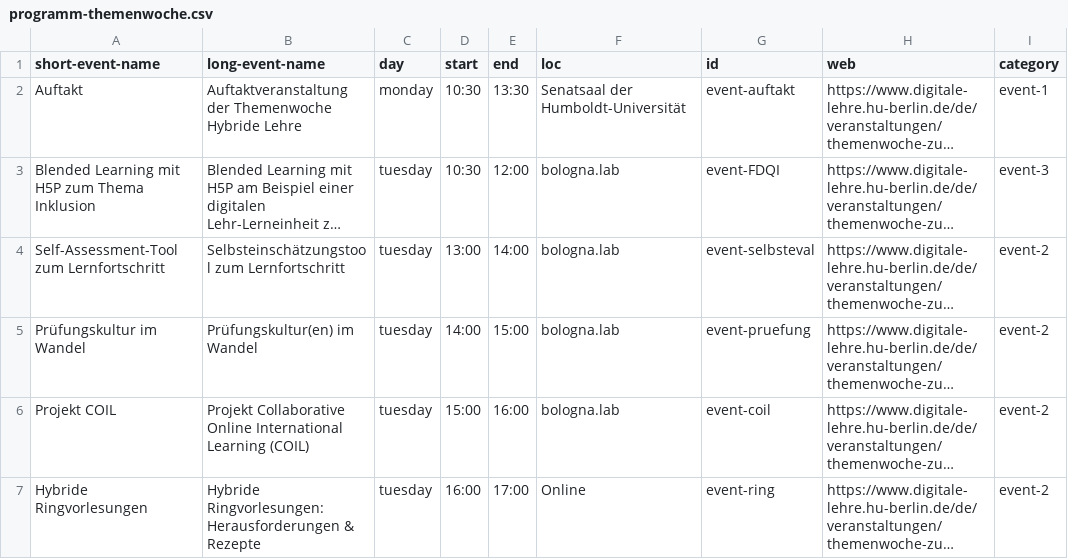
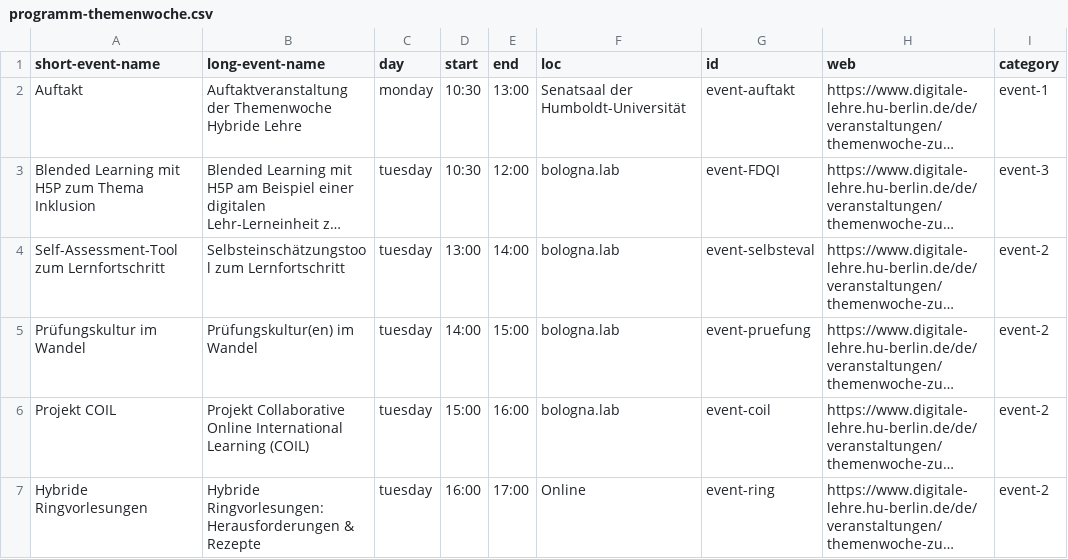
Before and after one commit to bolognalab/bolognalab.github.io, a CSV file: files/programm-themenwoche.csv, drawn as a sheet; only a part is shown; long unchanged cells end in …; the diff names each change by its address in the sheet, - before the commit and + after, or states it on an @@ line.

```diff
--- a/files/programm-themenwoche.csv
+++ b/files/programm-themenwoche.csv
-E2 (end): 13:30
+E2 (end): 13:00
```
Also changed, not shown: 3 other files.
